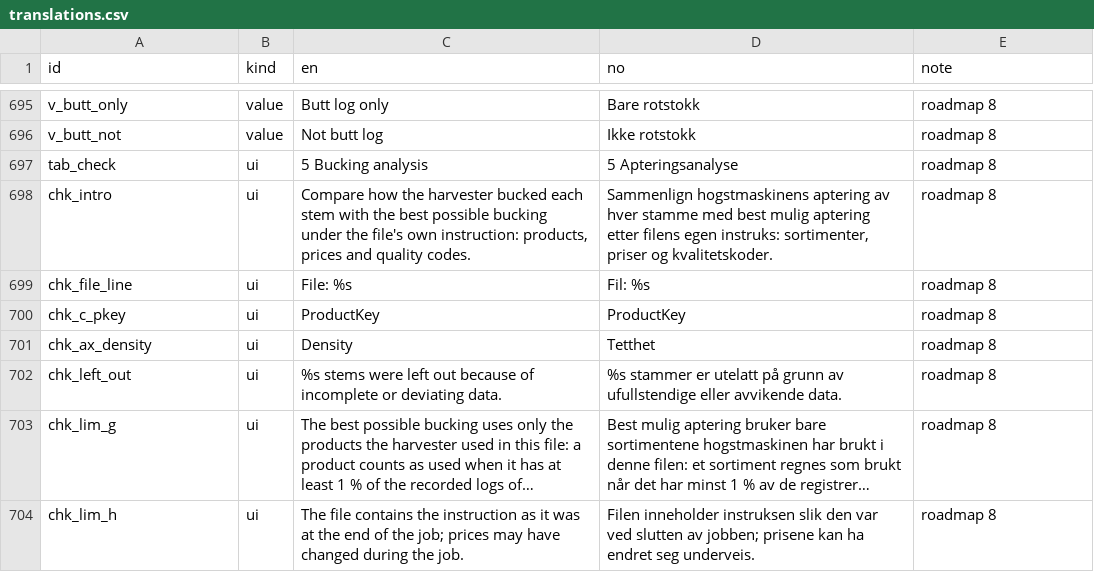
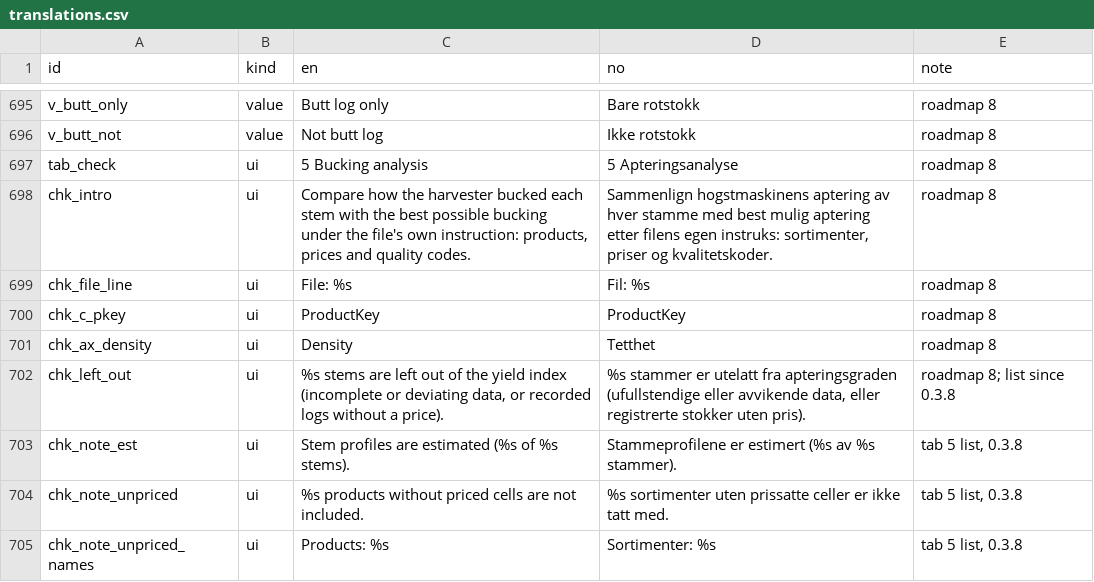
Before and after one commit to SmartForest-no/optBuck, a CSV file: inst/extdata/inputs/i18n/translations.csv, drawn as a sheet; only a part is shown, gaps mark what is left out; the shorter side is filled out with more unchanged rows; long unchanged cells end in …; the diff covers the shown part only.

Commit message:
DBH instead of BHD; shorter tab 1 message for estimated profiles; tab 5 notes as a short list (same in the PDF); stems with unpriced recorded logs left out of the yield index

```diff
--- a/inst/extdata/inputs/i18n/translations.csv
+++ b/inst/extdata/inputs/i18n/translations.csv
@@ -701,2 +701,5 @@
 "chk_ax_density","ui","Density","Tetthet","roadmap 8"
-"chk_left_out","ui","%s stems were left out because of incomplete or deviating data.","%s stammer er utelatt på grunn av ufullstendige eller avvikende data.","roadmap 8"
+"chk_left_out","ui","%s stems are left out of the yield index (incomplete or deviating data, or recorded logs without a price).","%s stammer er utelatt fra apteringsgraden (ufullstendige eller avvikende data, eller registrerte stokker uten pris).","roadmap 8; list since 0.3.8"
+"chk_note_est","ui","Stem profiles are estimated (%s of %s stems).","Stammeprofilene er estimert (%s av %s stammer).","tab 5 list, 0.3.8"
+"chk_note_unpriced","ui","%s products without priced cells are not included.","%s sortimenter uten prissatte celler er ikke tatt med.","tab 5 list, 0.3.8"
+"chk_note_unpriced_names","ui","Products: %s","Sortimenter: %s","tab 5 list, 0.3.8"
```
Also changed, not shown: 6 added rows and 12 edited cells elsewhere in this file, outputs/check/audit_36_bucking_check.csv, outputs/check/audit_38_check_texts.csv, 17 other files.
